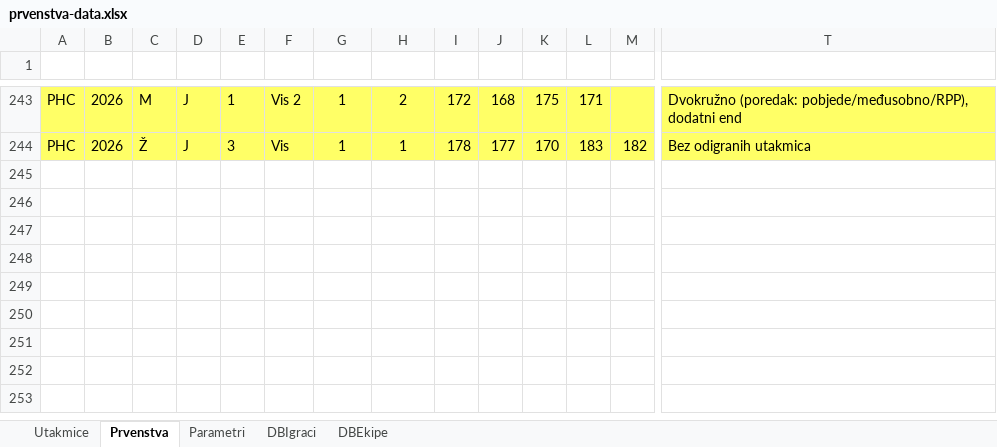
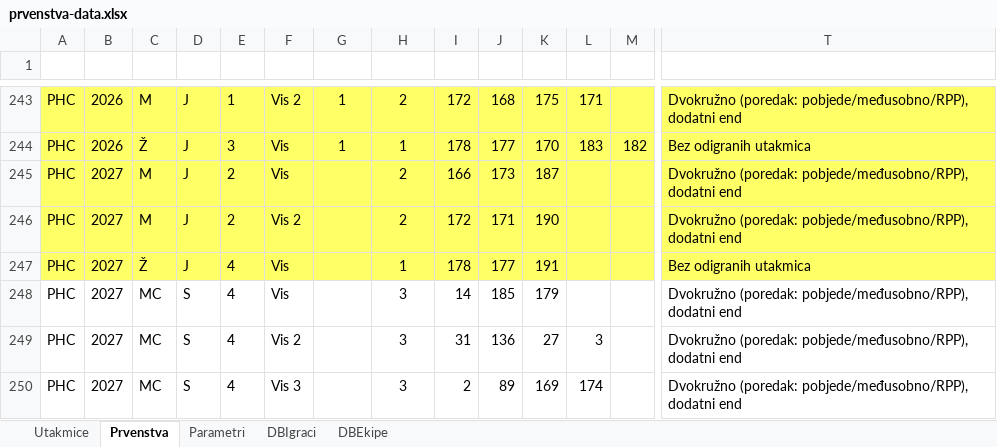
Before and after one commit to admin-curling-hr/curling-hr, an Excel workbook: podaci/prvenstva-data.xlsx, sheet Prvenstva, drawn as a sheet; only a part is shown, gaps mark what is left out; values as stored, in another font and other column widths than the file's, no borders; table styles not drawn; rows hold the shown columns only; the diff names each change by its address in the sheet, - before the commit and + after, or states it on an @@ line.

```diff
--- a/podaci/prvenstva-data.xlsx (sheet Prvenstva)
+++ b/podaci/prvenstva-data.xlsx (sheet Prvenstva)
+row 245: PHC | 2027 | M | J | 2 | Vis |  | 2 | 166 | 173 | 187 |  |  | Dvokružno (poredak: pobjede/međusobno/RPP), dodatni end
+row 246: PHC | 2027 | M | J | 2 | Vis 2 |  | 2 | 172 | 171 | 190 |  |  | Dvokružno (poredak: pobjede/međusobno/RPP), dodatni end
+row 247: PHC | 2027 | Ž | J | 4 | Vis |  | 1 | 178 | 177 | 191 |  |  | Bez odigranih utakmica
+row 248: PHC | 2027 | MC | S | 4 | Vis |  | 3 | 14 | 185 | 179 |  |  | Dvokružno (poredak: pobjede/međusobno/RPP), dodatni end
+row 249: PHC | 2027 | MC | S | 4 | Vis 2 |  | 3 | 31 | 136 | 27 | 3 |  | Dvokružno (poredak: pobjede/međusobno/RPP), dodatni end
+row 250: PHC | 2027 | MC | S | 4 | Vis 3 |  | 3 | 2 | 89 | 169 | 174 |  | Dvokružno (poredak: pobjede/međusobno/RPP), dodatni end
```
Also changed, not shown: sheet DBEkipe, sheet DBIgraci, sheet Parametri, formulas that keep their value, podaci/reprezentacija-data.xlsx.
